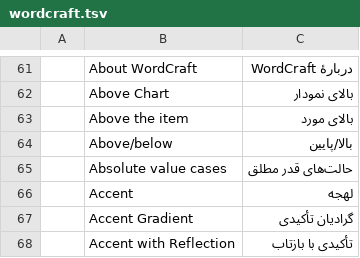
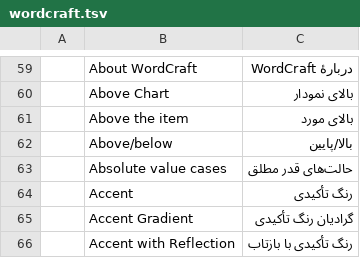
Before and after one commit to 7mz410/craft-i18n, a TSV file: locales/fa/wordcraft.tsv, drawn as a sheet; only a part is shown, gaps mark what is left out; the diff covers the shown part only.

```diff
--- a/locales/fa/wordcraft.tsv
+++ b/locales/fa/wordcraft.tsv
@@ -65,4 +63,4 @@
 	Absolute value cases	حالت‌های قدر مطلق
-	Accent	لهجه
-	Accent Gradient	گرادیان تأکیدی
-	Accent with Reflection	تأکیدی با بازتاب
+	Accent	رنگ تأکیدی
+	Accent Gradient	گرادیان رنگ تأکیدی
+	Accent with Reflection	رنگ تأکیدی با بازتاب
```
Also changed, not shown: 2 removed rows, 2 moved rows and 10 edited cells elsewhere in this file, 2 other files.
